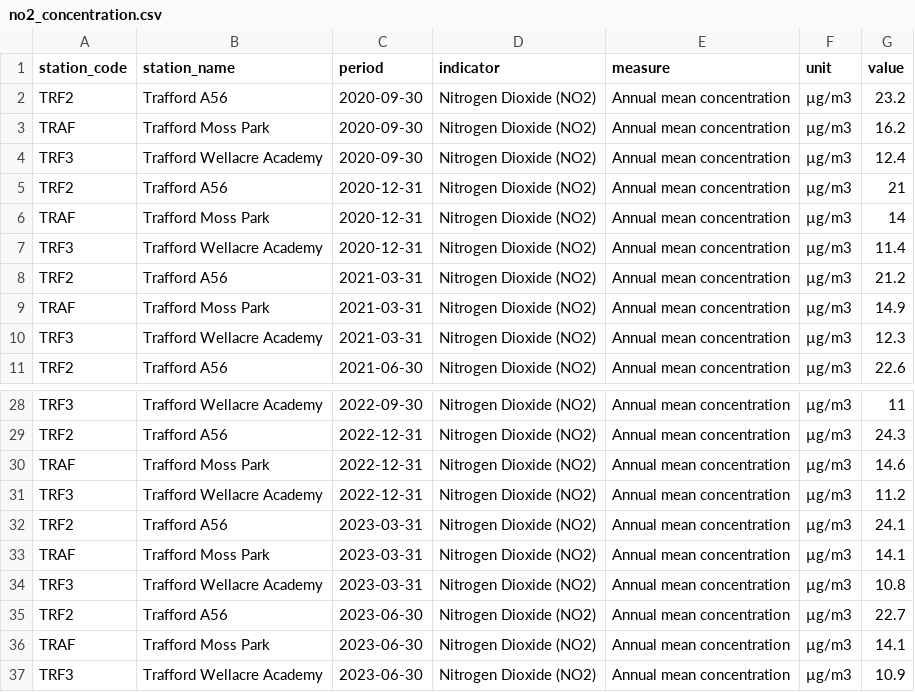
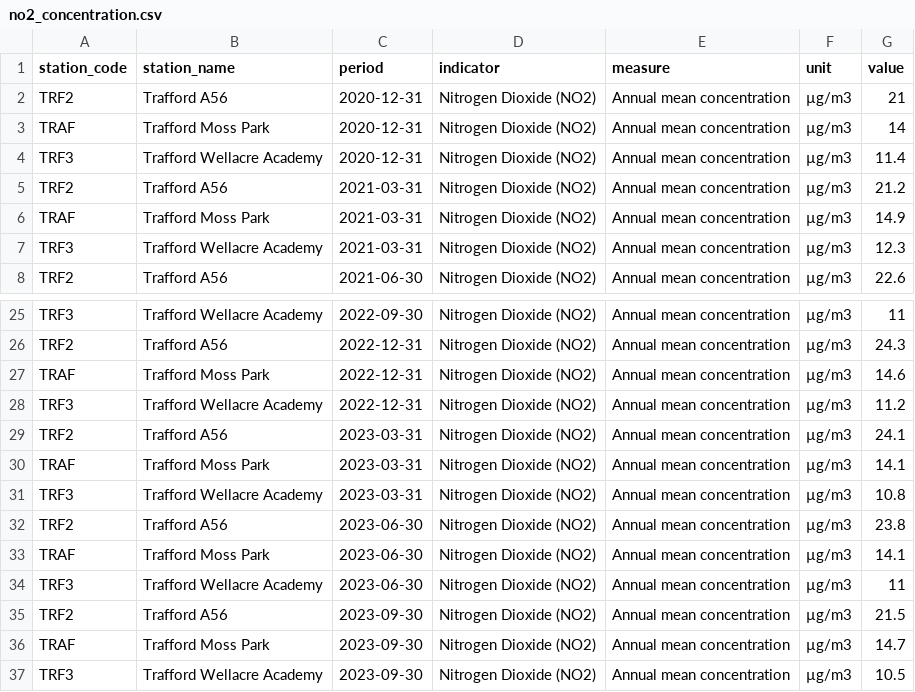
Before and after one commit to traffordDataLab/corporate_plan, a CSV file: data/climate/no2_concentration.csv, drawn as a sheet; only a part is shown, gaps mark what is left out.

Commit message:
Updated data for NO2 and PM10 indicators to latest quarter available.

```diff
--- a/data/climate/no2_concentration.csv
+++ b/data/climate/no2_concentration.csv
@@ -1,5 +1,2 @@
 station_code,station_name,period,indicator,measure,unit,value
-TRF2,Trafford A56,2020-09-30,Nitrogen Dioxide (NO2),Annual mean concentration,µg/m3,23.2
-TRAF,Trafford Moss Park,2020-09-30,Nitrogen Dioxide (NO2),Annual mean concentration,µg/m3,16.2
-TRF3,Trafford Wellacre Academy,2020-09-30,Nitrogen Dioxide (NO2),Annual mean concentration,µg/m3,12.4
 TRF2,Trafford A56,2020-12-31,Nitrogen Dioxide (NO2),Annual mean concentration,µg/m3,21
@@ -34,4 +31,7 @@ TRAF,Trafford Moss Park,2023-03-31,Nitrogen Dioxide (NO2),Annual mean concentrat
 TRF3,Trafford Wellacre Academy,2023-03-31,Nitrogen Dioxide (NO2),Annual mean concentration,µg/m3,10.8
-TRF2,Trafford A56,2023-06-30,Nitrogen Dioxide (NO2),Annual mean concentration,µg/m3,22.7
+TRF2,Trafford A56,2023-06-30,Nitrogen Dioxide (NO2),Annual mean concentration,µg/m3,23.8
 TRAF,Trafford Moss Park,2023-06-30,Nitrogen Dioxide (NO2),Annual mean concentration,µg/m3,14.1
-TRF3,Trafford Wellacre Academy,2023-06-30,Nitrogen Dioxide (NO2),Annual mean concentration,µg/m3,10.9
+TRF3,Trafford Wellacre Academy,2023-06-30,Nitrogen Dioxide (NO2),Annual mean concentration,µg/m3,11
+TRF2,Trafford A56,2023-09-30,Nitrogen Dioxide (NO2),Annual mean concentration,µg/m3,21.5
+TRAF,Trafford Moss Park,2023-09-30,Nitrogen Dioxide (NO2),Annual mean concentration,µg/m3,14.7
+TRF3,Trafford Wellacre Academy,2023-09-30,Nitrogen Dioxide (NO2),Annual mean concentration,µg/m3,10.5
```
Also changed, not shown: data/climate/pm10_concentration.csv, 3 other files.
